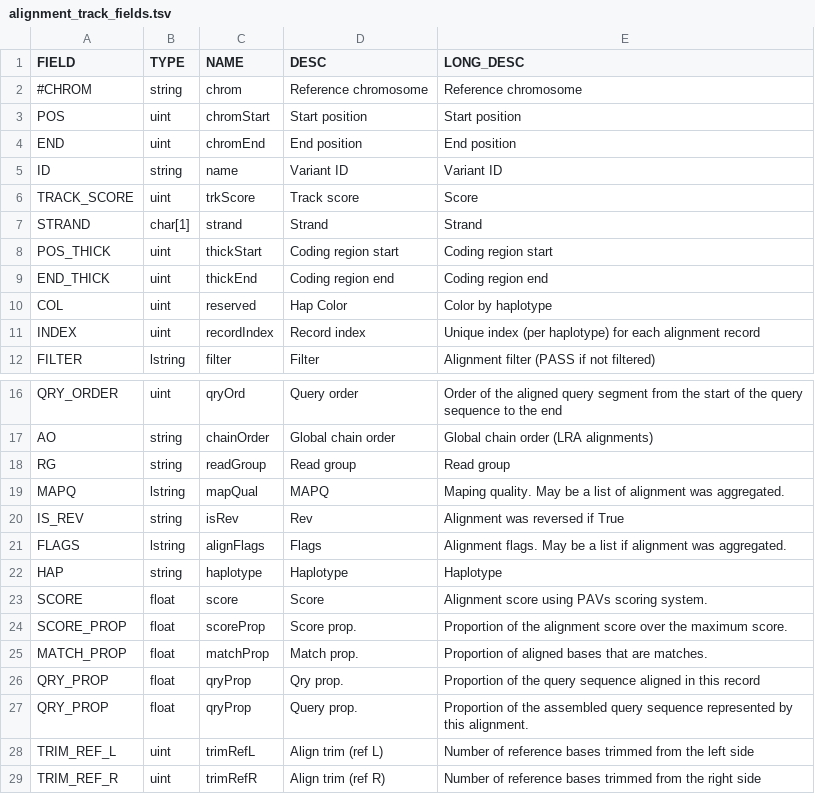
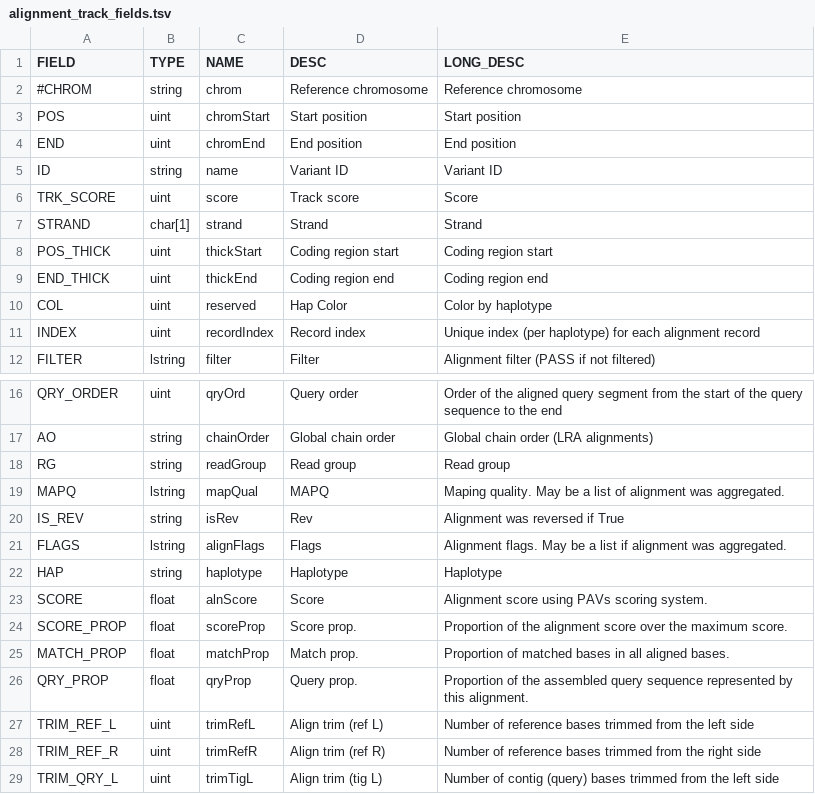
Before and after one commit to BeckLaboratory/pav, a TSV file: files/tracks/alignment_track_fields.tsv, drawn as a sheet; only a part is shown, gaps mark what is left out; the shorter side is filled out with more unchanged rows.

```diff
--- a/files/tracks/alignment_track_fields.tsv
+++ b/files/tracks/alignment_track_fields.tsv
@@ -5,3 +5,3 @@ END	uint	chromEnd	End position	End position
 ID	string	name	Variant ID	Variant ID
-TRACK_SCORE	uint	trkScore	Track score	Score
+TRK_SCORE	uint	score	Track score	Score
 STRAND	char[1]	strand	Strand	Strand
@@ -22,6 +22,5 @@ FLAGS	lstring	alignFlags	Flags	Alignment flags. May be a list if alignment was a
 HAP	string	haplotype	Haplotype	Haplotype
-SCORE	float	score	Score	Alignment score using PAVs scoring system.
+SCORE	float	alnScore	Score	Alignment score using PAVs scoring system.
 SCORE_PROP	float	scoreProp	Score prop.	Proportion of the alignment score over the maximum score.
-MATCH_PROP	float	matchProp	Match prop.	Proportion of aligned bases that are matches.
-QRY_PROP	float	qryProp	Qry prop.	Proportion of the query sequence aligned in this record
+MATCH_PROP	float	matchProp	Match prop.	Proportion of matched bases in all aligned bases.
 QRY_PROP	float	qryProp	Query prop.	Proportion of the assembled query sequence represented by this alignment.
```
Also changed, not shown: 15 other files.
